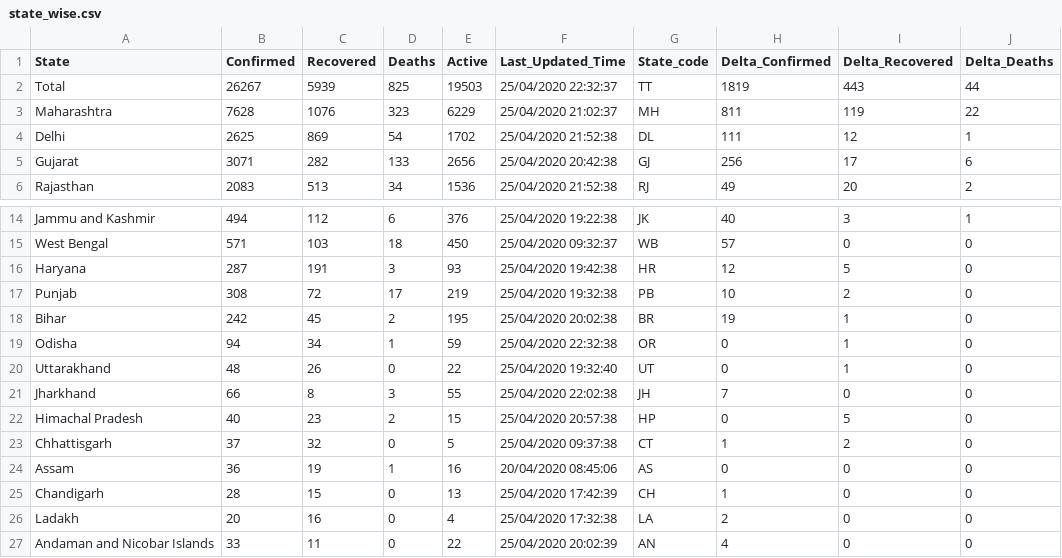
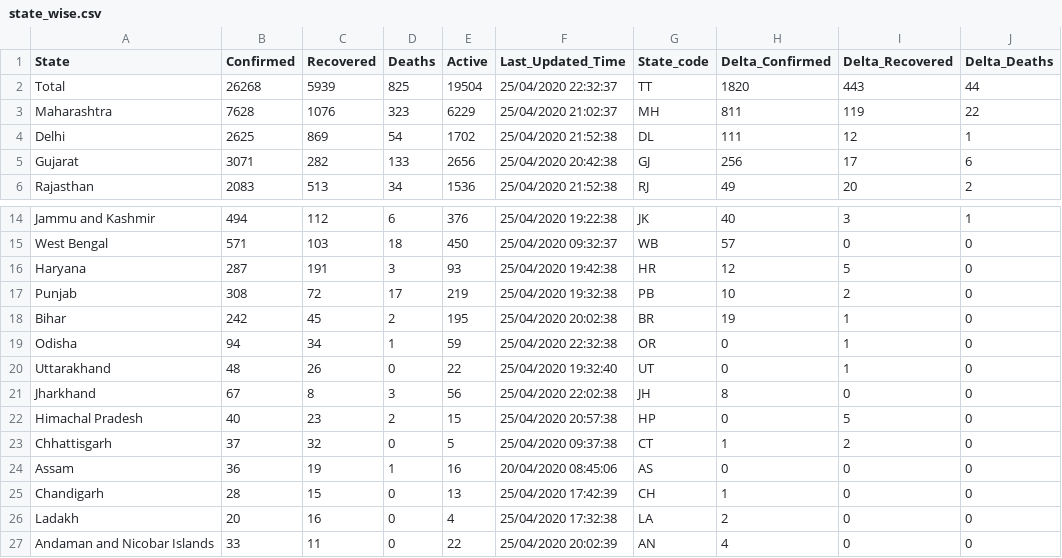
Before and after one commit to wanderingcoderr/api, a CSV file: csv/2020-04-25/state_wise.csv, drawn as a sheet; only a part is shown, gaps mark what is left out; the diff names each change by its address in the sheet, - before the commit and + after, or states it on an @@ line.

Commit message:
data updated on - Sat Apr 25 17:31:40 UTC 2020

```diff
--- a/csv/2020-04-25/state_wise.csv
+++ b/csv/2020-04-25/state_wise.csv
-B2 (Confirmed): 26267
+B2 (Confirmed): 26268
-E2 (Active): 19503
+E2 (Active): 19504
-H2 (Delta_Confirmed): 1819
+H2 (Delta_Confirmed): 1820
-B21 (Confirmed): 66
+B21 (Confirmed): 67
-E21 (Active): 55
+E21 (Active): 56
-H21 (Delta_Confirmed): 7
+H21 (Delta_Confirmed): 8
```
Also changed, not shown: csv/latest/state_wise.csv, 15 other files.
